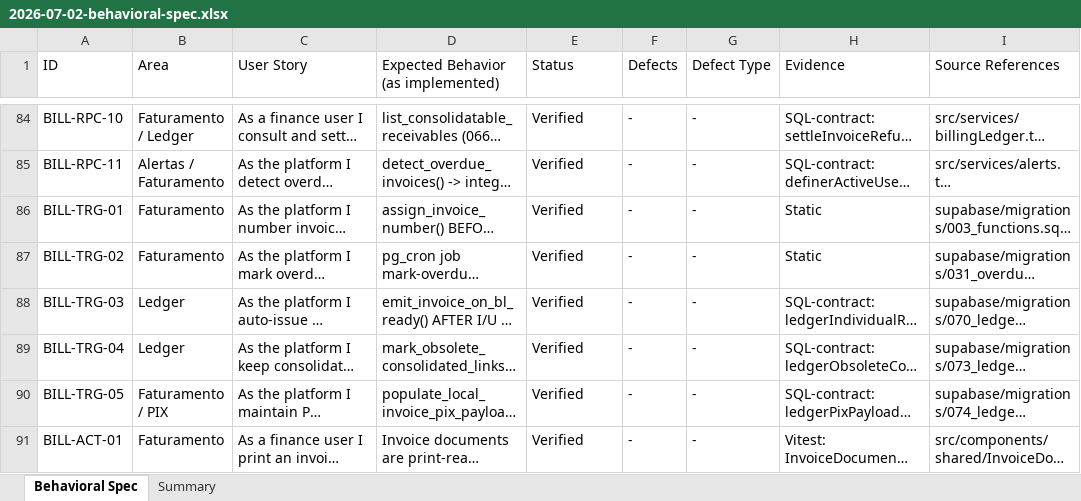
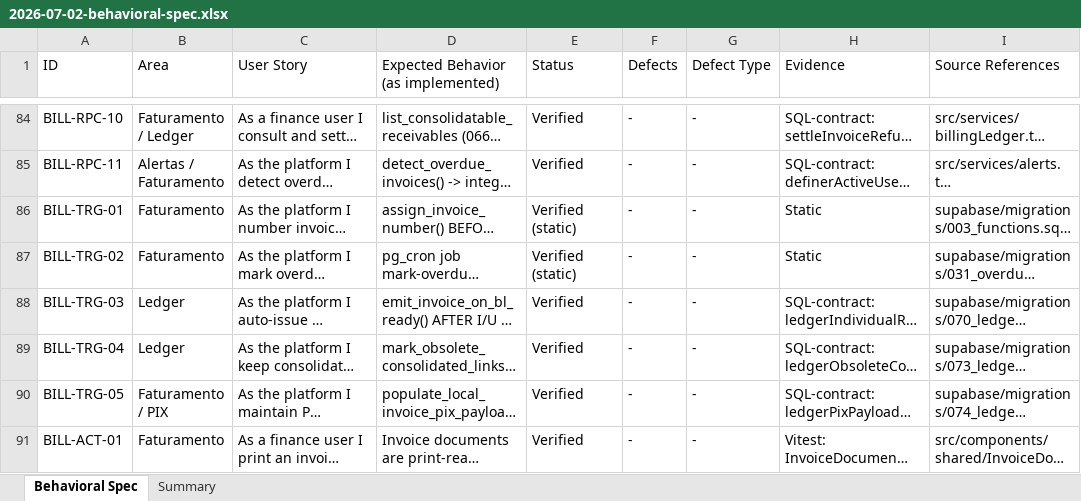
Before and after one commit to luccafwlog/transhippingdesk, an Excel workbook: docs/spec/2026-07-02-behavioral-spec.xlsx, sheet Behavioral Spec, drawn as a sheet; only a part is shown, gaps mark what is left out; long unchanged cells end in …; values as stored, in another font and other column widths than the file's, no borders; the diff covers the shown part only; the diff names each change by its address in the sheet, - before the commit and + after, or states it on an @@ line.

```diff
--- a/docs/spec/2026-07-02-behavioral-spec.xlsx (sheet Behavioral Spec)
+++ b/docs/spec/2026-07-02-behavioral-spec.xlsx (sheet Behavioral Spec)
-E86:E87 (Status): Verified
+E86:E87 (Status): Verified (static)
```
Also changed, not shown: 29 edited cells elsewhere in this sheet, sheet Summary, 6 other files.
